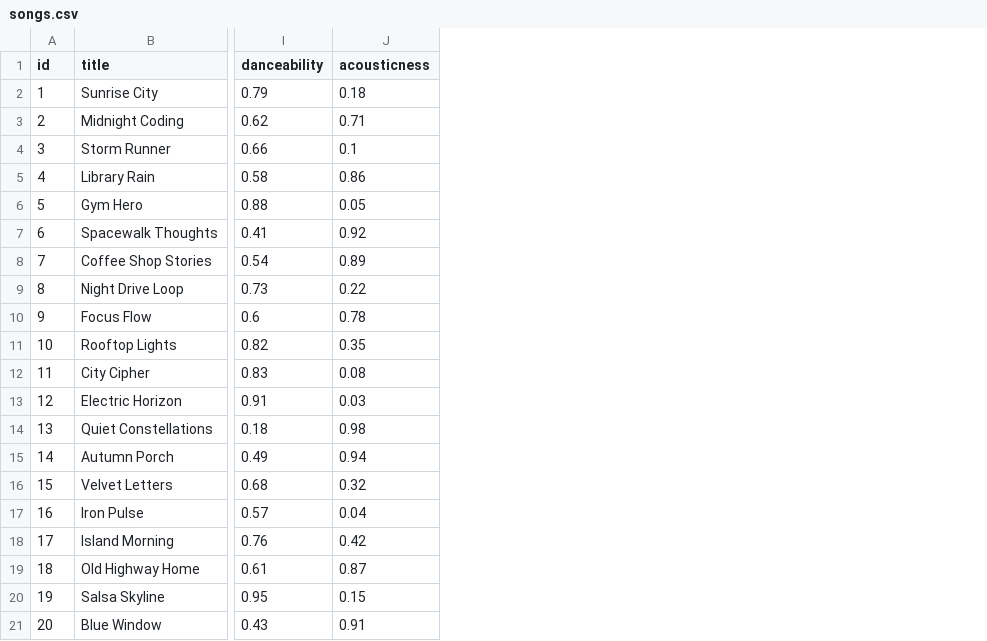
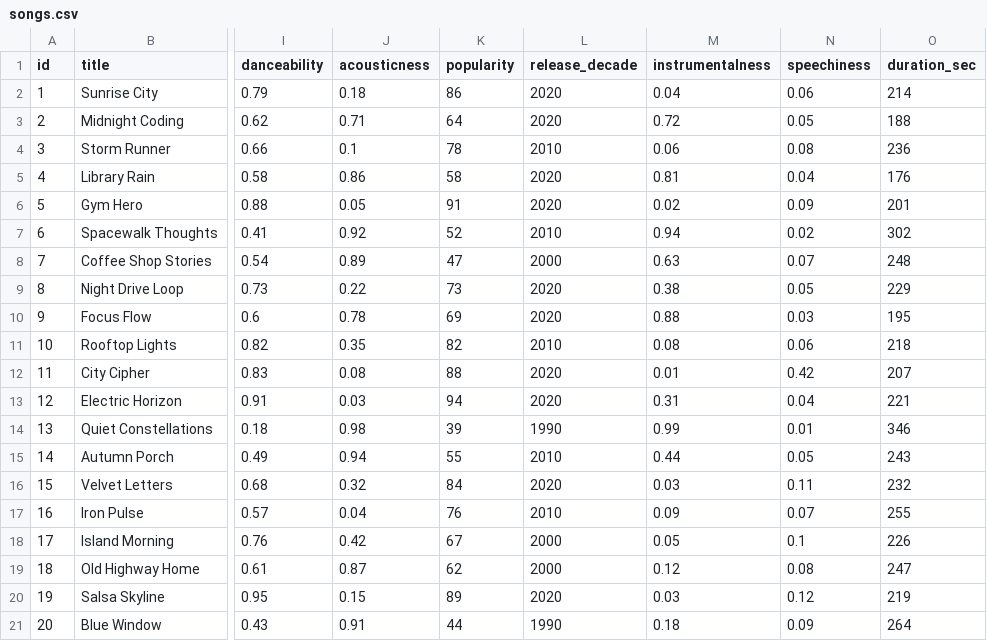
Before and after one commit to Apple-beep/ai110-module3show-musicrecommendersimulation-starter, a CSV file: data/songs.csv, drawn as a sheet; only a part is shown, gaps mark what is left out; the diff names each change by its address in the sheet, - before the commit and + after, or states it on an @@ line.

```diff
--- a/data/songs.csv
+++ b/data/songs.csv
+column K (popularity), rows 2-21: 86 | 64 | 78 | 58 | 91 | 52 | 47 | 73 | 69 | 82 | 88 | 94 | 39 | 55 | 84 | 76 | 67 | 62 | 89 | 44
+column L (release_decade), rows 2-21: 2020 | 2020 | 2010 | 2020 | 2020 | 2010 | 2000 | 2020 | 2020 | 2010 | 2020 | 2020 | 1990 | 2010 | 2020 | 2010 | 2000 | 2000 | 2020 | 1990
+column M (instrumentalness), rows 2-21: 0.04 | 0.72 | 0.06 | 0.81 | 0.02 | 0.94 | 0.63 | 0.38 | 0.88 | 0.08 | 0.01 | 0.31 | 0.99 | 0.44 | 0.03 | 0.09 | 0.05 | 0.12 | 0.03 | 0.18
+column N (speechiness), rows 2-21: 0.06 | 0.05 | 0.08 | 0.04 | 0.09 | 0.02 | 0.07 | 0.05 | 0.03 | 0.06 | 0.42 | 0.04 | 0.01 | 0.05 | 0.11 | 0.07 | 0.1 | 0.08 | 0.12 | 0.09
+column O (duration_sec), rows 2-21: 214 | 188 | 236 | 176 | 201 | 302 | 248 | 229 | 195 | 218 | 207 | 221 | 346 | 243 | 232 | 255 | 226 | 247 | 219 | 264
```
Also changed, not shown: 7 other files.
